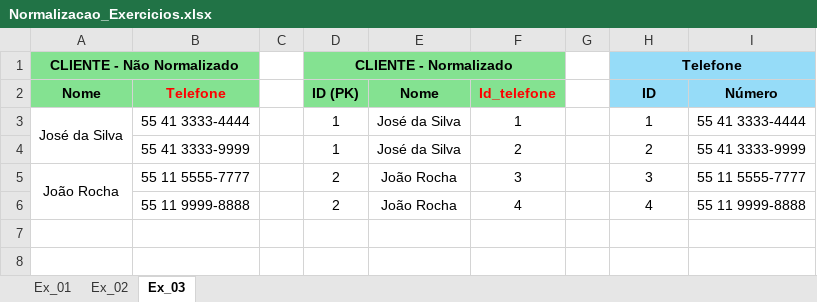
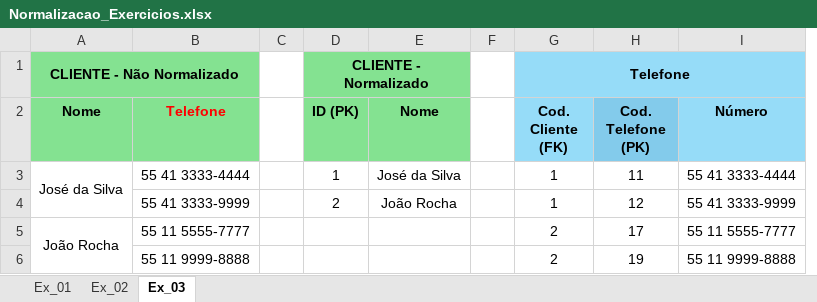
Before and after one commit to mazzaKaio/KaioMazza_BD_Exemplos, an Excel workbook: Normalizacao_Exercicios.xlsx, sheet Ex_03, drawn as a sheet; values as stored, in another font and other column widths than the file's, no borders; removed rows and columns are numbered as before the commit, all else as after; the diff names each change by its address in the sheet, - before the commit and + after, or states it on an @@ line.

Commit message:
Corregendo para nao peorer

```diff
--- a/Normalizacao_Exercicios.xlsx (sheet Ex_03)
+++ b/Normalizacao_Exercicios.xlsx (sheet Ex_03)
-column F (Id_telefone), rows 3-6: 1 | 2 | 3 | 4
+column H (Cod. Telefone (PK)), rows 3-6: 11 | 12 | 17 | 19
-G2: ID
+G2: Cod. Cliente (FK)
-D4 (ID (PK)): 1
+D4 (ID (PK)): 2
-E4 (Nome): José da Silva
+E4 (Nome): João Rocha
-G4 (Cod. Cliente (FK)): 2
+G4 (Cod. Cliente (FK)): 1
-D5:D6 (ID (PK)): 2
+D5:D6 (ID (PK)): (empty)
-E5:E6 (Nome): João Rocha
+E5:E6 (Nome): (empty)
-G5 (Cod. Cliente (FK)): 3
+G5 (Cod. Cliente (FK)): 2
-G6 (Cod. Cliente (FK)): 4
+G6 (Cod. Cliente (FK)): 2
```
